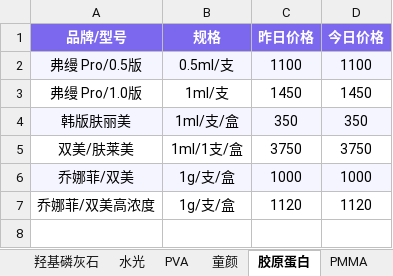
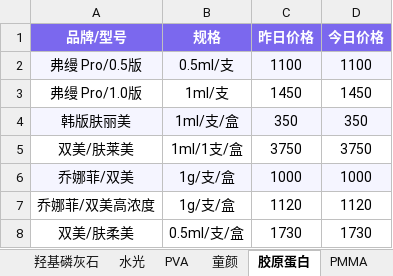
Before and after one commit to l1715993715/yuemei, an Excel workbook: data.xlsx, sheet 胶原蛋白, drawn as a sheet; values as stored, in another font and other column widths than the file's, no borders; the diff names each change by its address in the sheet, - before the commit and + after, or states it on an @@ line.

Commit message:
Add files via upload

```diff
--- a/data.xlsx (sheet 胶原蛋白)
+++ b/data.xlsx (sheet 胶原蛋白)
+row 8: 双美/肤柔美 | 0.5ml/支/盒 | 1730 | 1730
```
